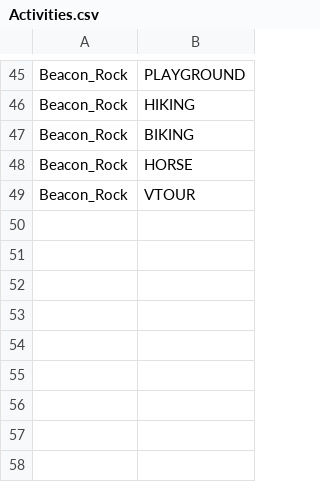
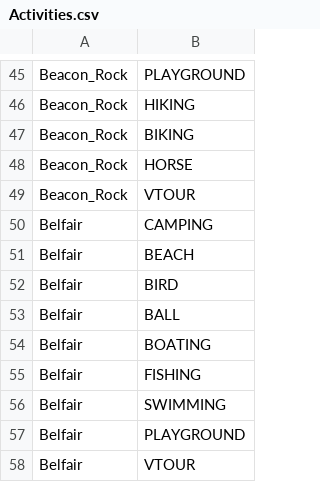
Before and after one commit to WSPF/SeattleGiveCamp, a CSV file: Activities.csv, drawn as a sheet; only a part is shown, gaps mark what is left out; the diff names each change by its address in the sheet, - before the commit and + after, or states it on an @@ line.

Commit message:
Added Belfair State Park activities

```diff
--- a/Activities.csv
+++ b/Activities.csv
+row 50: Belfair | CAMPING
+row 51: Belfair | BEACH
+row 52: Belfair | BIRD
+row 53: Belfair | BALL
+row 54: Belfair | BOATING
+row 55: Belfair | FISHING
+row 56: Belfair | SWIMMING
+row 57: Belfair | PLAYGROUND
+row 58: Belfair | VTOUR
```
